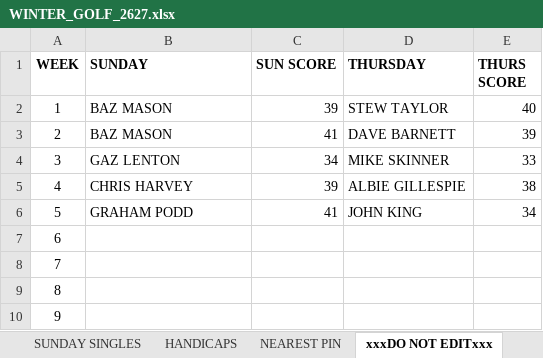
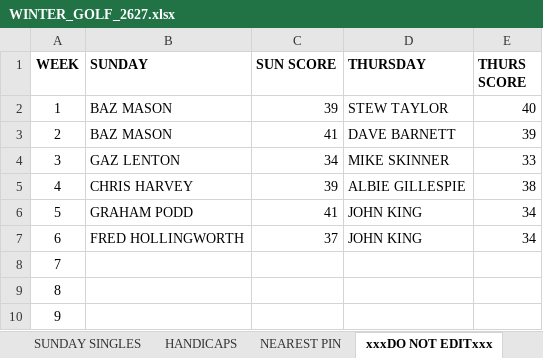
Before and after one commit to stateside2/golf-comp, an Excel workbook: data/WINTER_GOLF_2627.xlsx, sheet xxxDO NOT EDITxxx, drawn as a sheet; only a part is shown; values as stored, in another font and other column widths than the file's, no borders; charts and pictures not drawn; the diff names each change by its address in the sheet, - before the commit and + after, or states it on an @@ line.

```diff
--- a/data/WINTER_GOLF_2627.xlsx (sheet xxxDO NOT EDITxxx)
+++ b/data/WINTER_GOLF_2627.xlsx (sheet xxxDO NOT EDITxxx)
-B7 (SUNDAY): (empty)
+B7 (SUNDAY): FRED HOLLINGWORTH
-C7 (SUN SCORE): (empty)
+C7 (SUN SCORE): 37
-D7 (THURSDAY): (empty)
+D7 (THURSDAY): JOHN KING
-E7 (THURS SCORE): (empty)
+E7 (THURS SCORE): 34
```
Also changed, not shown: sheet HANDICAPS, sheet SUNDAY SINGLES, sheet THURSDAY SINGLES, sheet NEAREST PIN, 1 other file.
